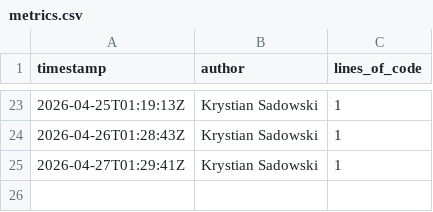
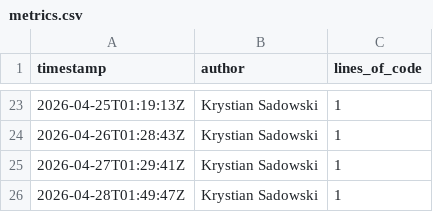
Before and after one commit to OctoTS/OctoTS-frontend, a CSV file: metrics.csv, drawn as a sheet; only a part is shown, gaps mark what is left out.

```diff
--- a/metrics.csv
+++ b/metrics.csv
@@ -25 +25,2 @@ timestamp,author,lines_of_code
 2026-04-27T01:29:41Z,Krystian Sadowski,1
+2026-04-28T01:49:47Z,Krystian Sadowski,1
```
